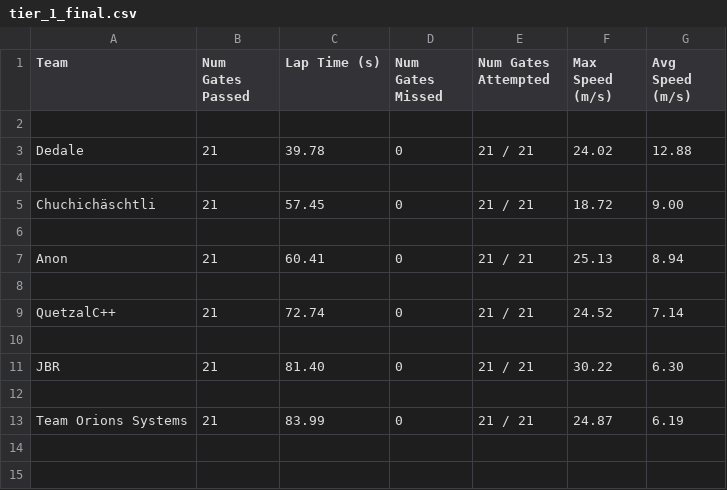
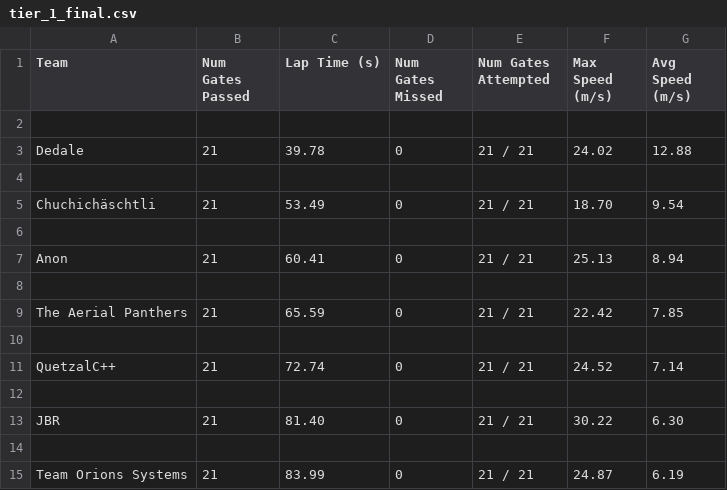
Before and after one commit to microsoft/AirSim-NeurIPS2019-Drone-Racing, a CSV file: _static/data/tier_1_final.csv, drawn as a sheet.

```diff
--- a/_static/data/tier_1_final.csv
+++ b/_static/data/tier_1_final.csv
@@ -4,5 +4,7 @@ Dedale,21,39.78,0,21 / 21,24.02,12.88
 
-Chuchichäschtli,21,57.45,0,21 / 21,18.72,9.00
+Chuchichäschtli,21,53.49,0,21 / 21,18.70,9.54
 
 Anon,21,60.41,0,21 / 21,25.13,8.94
+
+The Aerial Panthers,21,65.59,0,21 / 21,22.42,7.85
 
```
Also changed, not shown: _static/data/tier_2_final.csv, _static/data/tier_3_final.csv.
